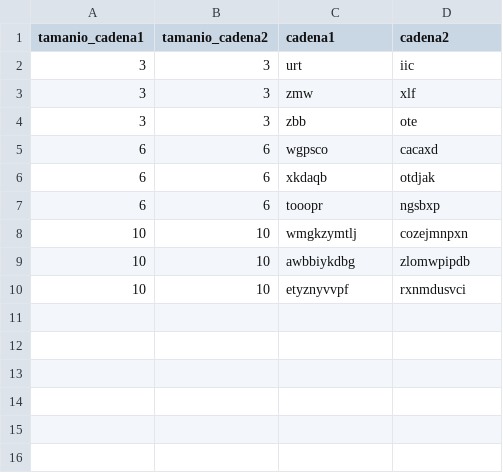
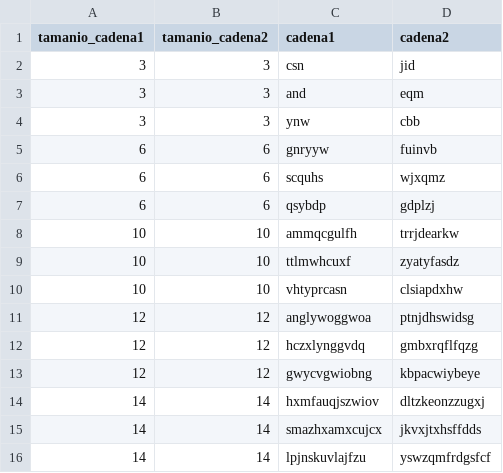
Before and after one commit to Matias-Lara/AlgocoTarea2_3-INF221, a CSV file: DataSet_comun/random_nxm.csv, drawn as a sheet.

```diff
--- a/DataSet_comun/random_nxm.csv
+++ b/DataSet_comun/random_nxm.csv
@@ -1,10 +1,16 @@
 tamanio_cadena1,tamanio_cadena2,cadena1,cadena2
-3,3,urt,iic
-3,3,zmw,xlf
-3,3,zbb,ote
-6,6,wgpsco,cacaxd
-6,6,xkdaqb,otdjak
-6,6,tooopr,ngsbxp
-10,10,wmgkzymtlj,cozejmnpxn
-10,10,awbbiykdbg,zlomwpipdb
-10,10,etyznyvvpf,rxnmdusvci
+3,3,csn,jid
+3,3,and,eqm
+3,3,ynw,cbb
+6,6,gnryyw,fuinvb
+6,6,scquhs,wjxqmz
+6,6,qsybdp,gdplzj
+10,10,ammqcgulfh,trrjdearkw
+10,10,ttlmwhcuxf,zyatyfasdz
+10,10,vhtyprcasn,clsiapdxhw
+12,12,anglywoggwoa,ptnjdhswidsg
+12,12,hczxlynggvdq,gmbxrqflfqzg
+12,12,gwycvgwiobng,kbpacwiybeye
+14,14,hxmfauqjszwiov,dltzkeonzzugxj
+14,14,smazhxamxcujcx,jkvxjtxhsffdds
+14,14,lpjnskuvlajfzu,yswzqmfrdgsfcf
```
Also changed, not shown: DataSet_comun/common_substring.csv, DataSet_comun/high_similarity.csv, 8 other files.
